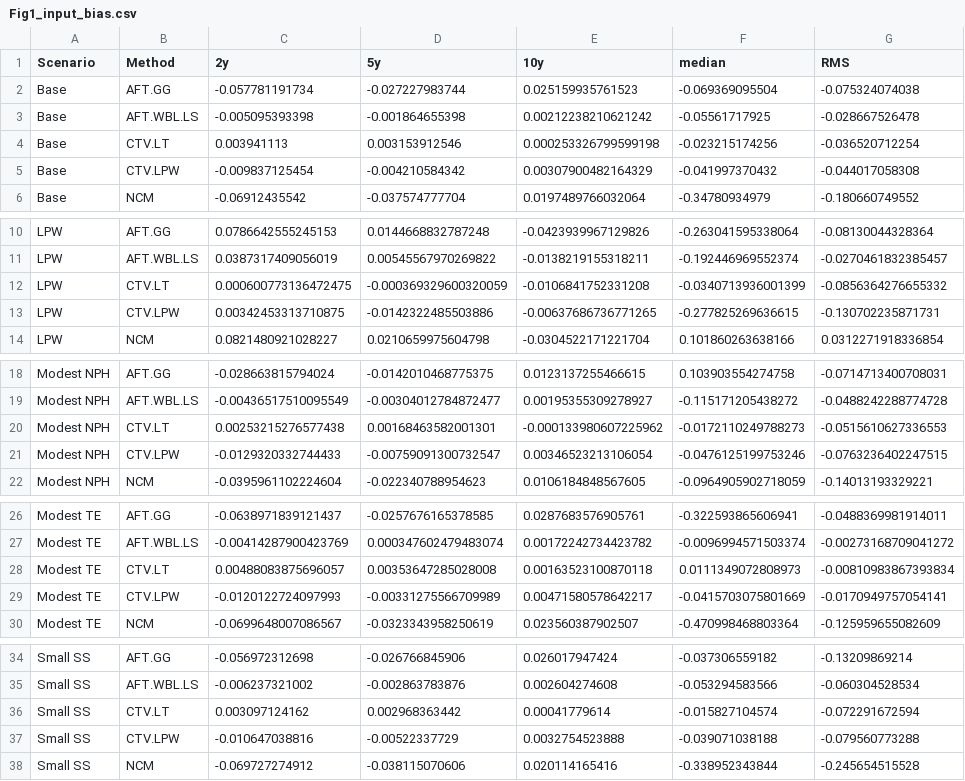
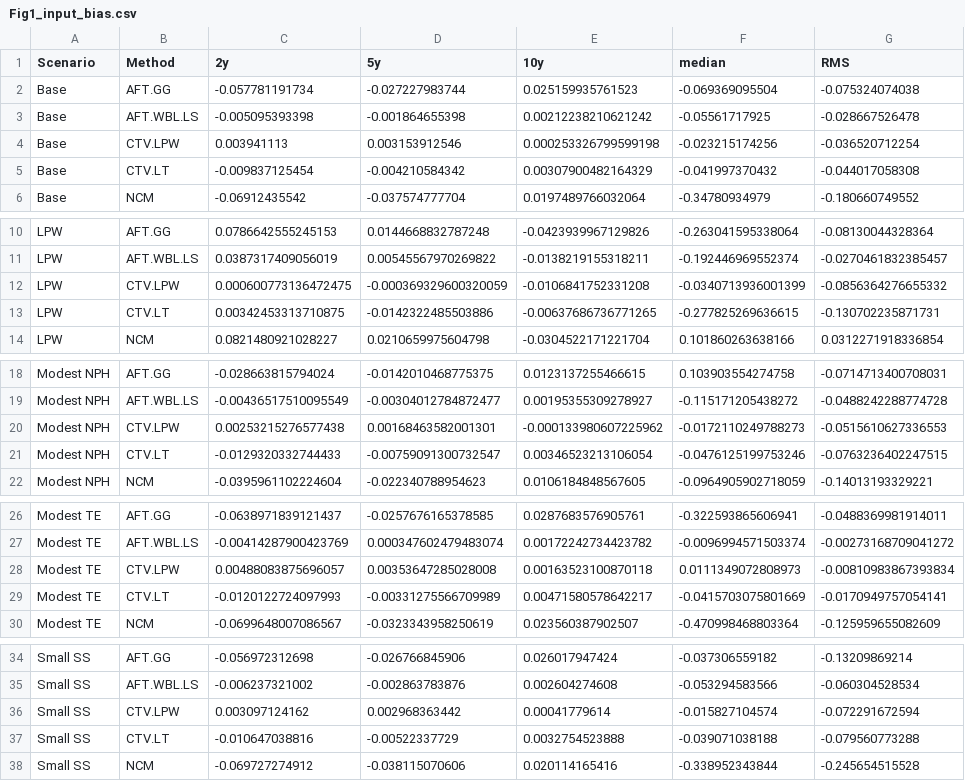
Before and after one commit to BethHandorf/NonPH_IPTW, a CSV file: Tables_graphs/Fig1_input_bias.csv, drawn as a sheet; only a part is shown, gaps mark what is left out; the diff covers the shown part only.

```diff
--- a/Tables_graphs/Fig1_input_bias.csv
+++ b/Tables_graphs/Fig1_input_bias.csv
@@ -3,4 +3,4 @@
 "Base","AFT.WBL.LS",-0.005095393398,-0.001864655398,0.00212238210621242,-0.05561717925,-0.028667526478
-"Base","CTV.LT",0.003941113,0.003153912546,0.000253326799599198,-0.023215174256,-0.036520712254
-"Base","CTV.LPW",-0.009837125454,-0.004210584342,0.00307900482164329,-0.041997370432,-0.044017058308
+"Base","CTV.LPW",0.003941113,0.003153912546,0.000253326799599198,-0.023215174256,-0.036520712254
+"Base","CTV.LT",-0.009837125454,-0.004210584342,0.00307900482164329,-0.041997370432,-0.044017058308
 "Base","NCM",-0.06912435542,-0.037574777704,0.0197489766032064,-0.34780934979,-0.180660749552
@@ -11,4 +11,4 @@
 "LPW","AFT.WBL.LS",0.0387317409056019,0.00545567970269822,-0.0138219155318211,-0.192446969552374,-0.0270461832385457
-"LPW","CTV.LT",0.000600773136472475,-0.000369329600320059,-0.0106841752331208,-0.0340713936001399,-0.0856364276655332
-"LPW","CTV.LPW",0.00342453313710875,-0.0142322485503886,-0.00637686736771265,-0.277825269636615,-0.130702235871731
+"LPW","CTV.LPW",0.000600773136472475,-0.000369329600320059,-0.0106841752331208,-0.0340713936001399,-0.0856364276655332
+"LPW","CTV.LT",0.00342453313710875,-0.0142322485503886,-0.00637686736771265,-0.277825269636615,-0.130702235871731
 "LPW","NCM",0.0821480921028227,0.0210659975604798,-0.0304522171221704,0.101860263638166,0.0312271918336854
@@ -19,4 +19,4 @@
 "Modest NPH","AFT.WBL.LS",-0.00436517510095549,-0.00304012784872477,0.00195355309278927,-0.115171205438272,-0.0488242288774728
-"Modest NPH","CTV.LT",0.00253215276577438,0.00168463582001301,-0.000133980607225962,-0.0172110249788273,-0.0515610627336553
-"Modest NPH","CTV.LPW",-0.0129320332744433,-0.00759091300732547,0.00346523213106054,-0.0476125199753246,-0.0763236402247515
+"Modest NPH","CTV.LPW",0.00253215276577438,0.00168463582001301,-0.000133980607225962,-0.0172110249788273,-0.0515610627336553
+"Modest NPH","CTV.LT",-0.0129320332744433,-0.00759091300732547,0.00346523213106054,-0.0476125199753246,-0.0763236402247515
 "Modest NPH","NCM",-0.0395961102224604,-0.022340788954623,0.0106184848567605,-0.0964905902718059,-0.14013193329221
@@ -27,4 +27,4 @@
 "Modest TE","AFT.WBL.LS",-0.00414287900423769,0.000347602479483074,0.00172242734423782,-0.0096994571503374,-0.00273168709041272
-"Modest TE","CTV.LT",0.00488083875696057,0.00353647285028008,0.00163523100870118,0.0111349072808973,-0.00810983867393834
-"Modest TE","CTV.LPW",-0.0120122724097993,-0.00331275566709989,0.00471580578642217,-0.0415703075801669,-0.0170949757054141
+"Modest TE","CTV.LPW",0.00488083875696057,0.00353647285028008,0.00163523100870118,0.0111349072808973,-0.00810983867393834
+"Modest TE","CTV.LT",-0.0120122724097993,-0.00331275566709989,0.00471580578642217,-0.0415703075801669,-0.0170949757054141
 "Modest TE","NCM",-0.0699648007086567,-0.0323343958250619,0.023560387902507,-0.470998468803364,-0.125959655082609
@@ -35,4 +35,4 @@
 "Small SS","AFT.WBL.LS",-0.006237321002,-0.002863783876,0.002604274608,-0.053294583566,-0.060304528534
-"Small SS","CTV.LT",0.003097124162,0.002968363442,0.00041779614,-0.015827104574,-0.072291672594
-"Small SS","CTV.LPW",-0.010647038816,-0.00522337729,0.0032754523888,-0.039071038188,-0.079560773288
+"Small SS","CTV.LPW",0.003097124162,0.002968363442,0.00041779614,-0.015827104574,-0.072291672594
+"Small SS","CTV.LT",-0.010647038816,-0.00522337729,0.0032754523888,-0.039071038188,-0.079560773288
 "Small SS","NCM",-0.069727274912,-0.038115070606,0.020114165416,-0.338952343844,-0.245654515528
```
Also changed, not shown: 4 edited cells elsewhere in this file, Tables_graphs/Table1_cov.csv, Tables_graphs/TableA2_cov.csv, 1 other file.
